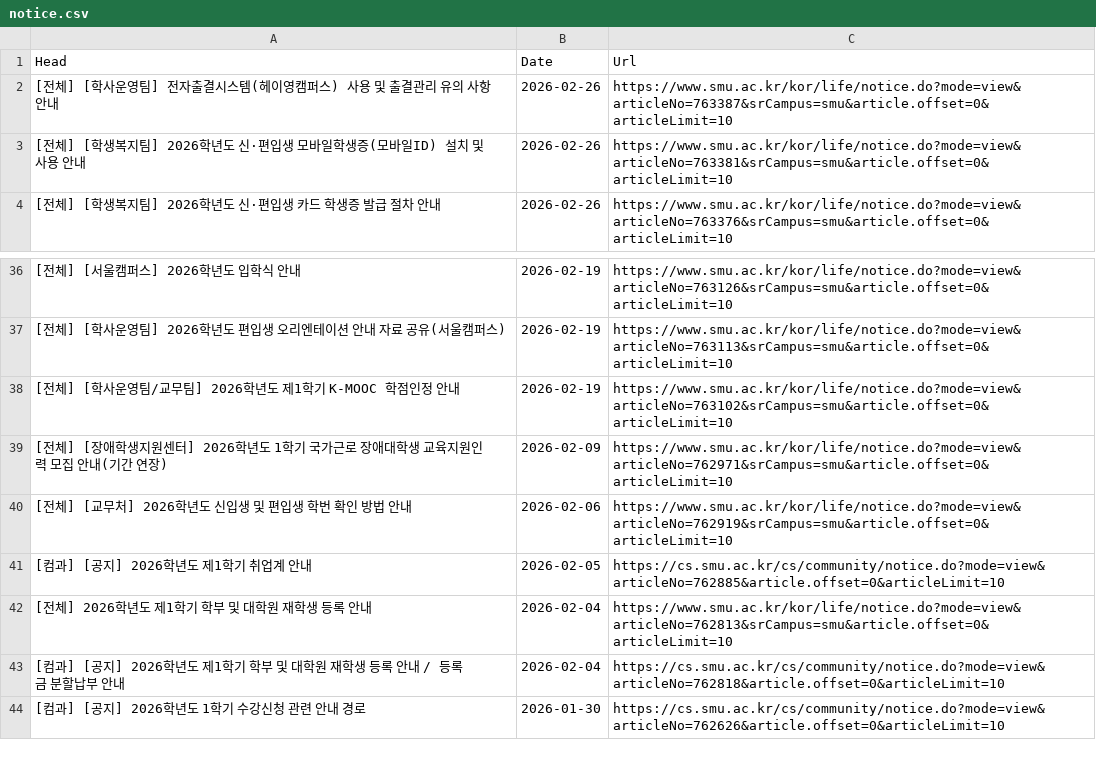
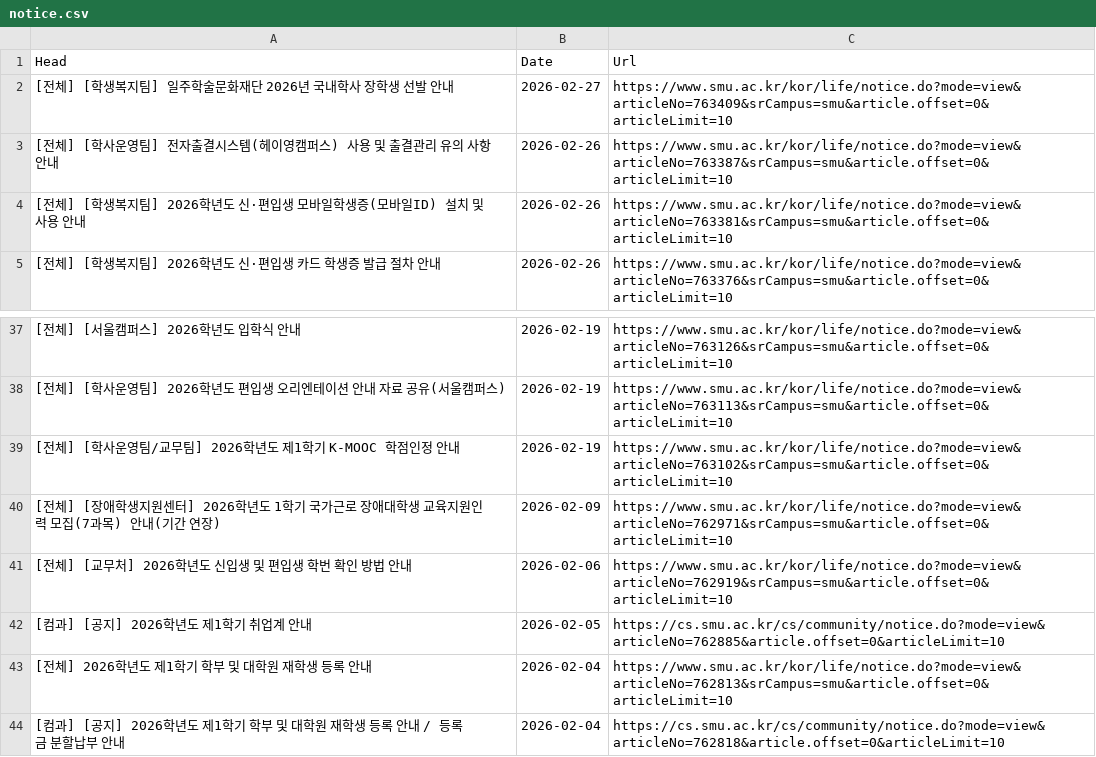
Before and after one commit to sondg921/SMU_Notice, a CSV file: notice.csv, drawn as a sheet; only a part is shown, gaps mark what is left out; the shorter side is filled out with more unchanged rows.

```diff
--- a/notice.csv
+++ b/notice.csv
@@ -1,2 +1,3 @@
 Head,Date,Url
+[전체] [학생복지팀] 일주학술문화재단 2026년 국내학사 장학생 선발 안내,2026-02-27,https://www.smu.ac.kr/kor/life/notice.do?mode=view&articleNo=763409&srCampus=smu&article.offset=0&articleLimit=10
 [전체] [학사운영팀] 전자출결시스템(헤이영캠퍼스) 사용 및 출결관리 유의 사항 안내,2026-02-26,https://www.smu.ac.kr/kor/life/notice.do?mode=view&articleNo=763387&srCampus=smu&article.offset=0&articleLimit=10
@@ -38,3 +39,3 @@
 [전체] [학사운영팀/교무팀] 2026학년도 제1학기 K-MOOC 학점인정 안내,2026-02-19,https://www.smu.ac.kr/kor/life/notice.do?mode=view&articleNo=763102&srCampus=smu&article.offset=0&articleLimit=10
-[전체] [장애학생지원센터] 2026학년도 1학기 국가근로 장애대학생 교육지원인력 모집 안내(기간 연장),2026-02-09,https://www.smu.ac.kr/kor/life/notice.do?mode=view&articleNo=762971&srCampus=smu&article.offset=0&articleLimit=10
+[전체] [장애학생지원센터] 2026학년도 1학기 국가근로 장애대학생 교육지원인력 모집(7과목) 안내(기간 연장),2026-02-09,https://www.smu.ac.kr/kor/life/notice.do?mode=view&articleNo=762971&srCampus=smu&article.offset=0&articleLimit=10
 [전체] [교무처] 2026학년도 신입생 및 편입생 학번 확인 방법 안내,2026-02-06,https://www.smu.ac.kr/kor/life/notice.do?mode=view&articleNo=762919&srCampus=smu&article.offset=0&articleLimit=10
```
Also changed, not shown: 1 other file.
